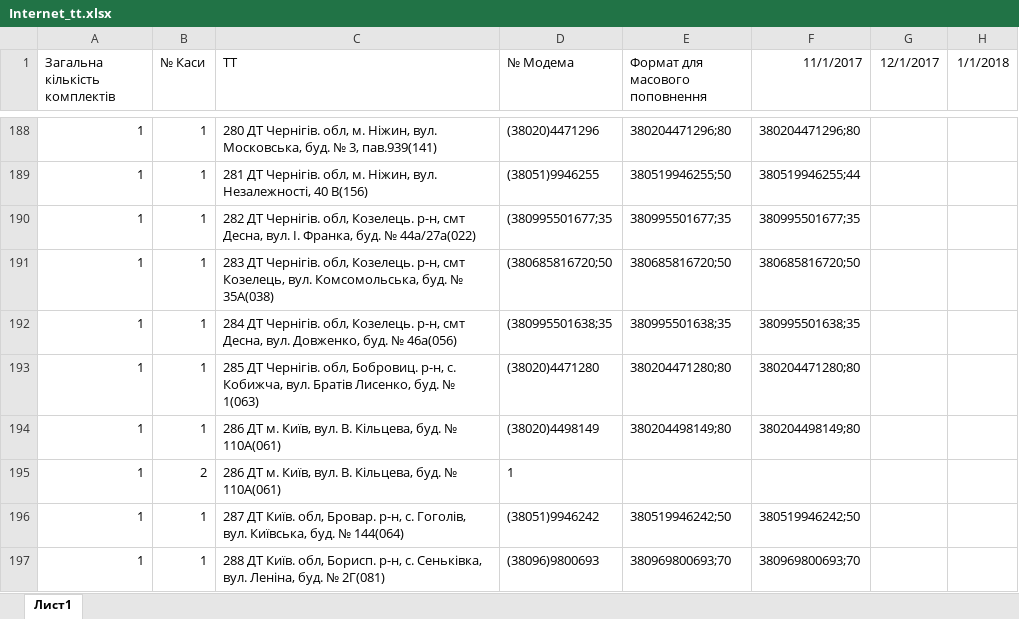
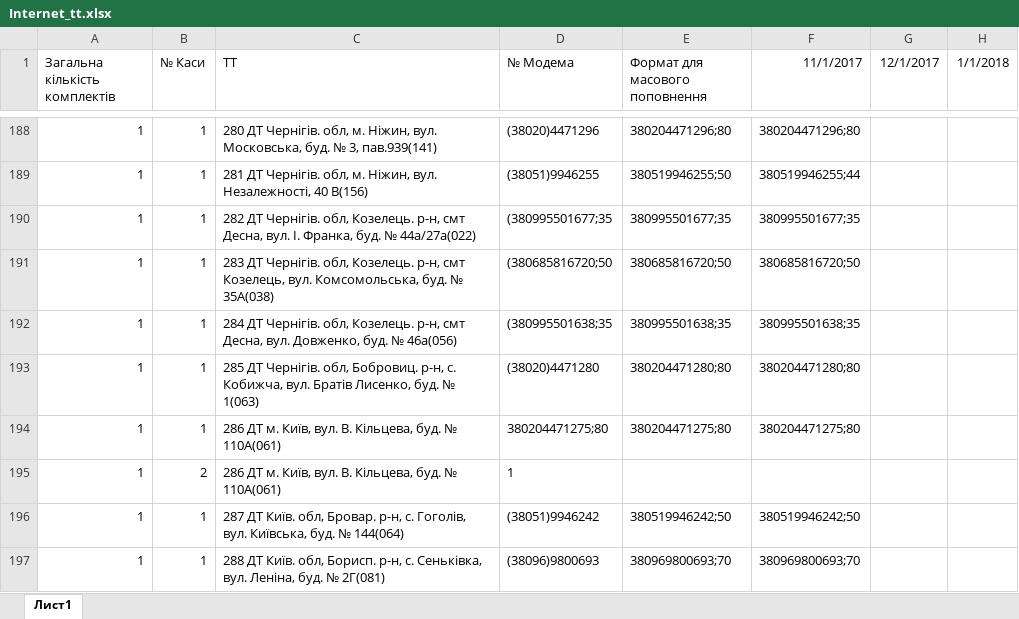
Before and after one commit to Andriyash/GitHub, an Excel workbook: Internet_tt.xlsx, sheet Лист1, drawn as a sheet; only a part is shown, gaps mark what is left out; values as stored, in another font and other column widths than the file's, no borders; the diff names each change by its address in the sheet, - before the commit and + after, or states it on an @@ line.

Commit message:
ТТ268 замінили модем
Був '380204498149;80

```diff
--- a/Internet_tt.xlsx (sheet Лист1)
+++ b/Internet_tt.xlsx (sheet Лист1)
-D194 (№ Модема): (38020)4498149
+D194 (№ Модема): 380204471275;80
-E194 (Формат для масового поповнення): 380204498149;80
+E194 (Формат для масового поповнення): 380204471275;80
-F194 (11/1/2017): 380204498149;80
+F194 (11/1/2017): 380204471275;80
```
